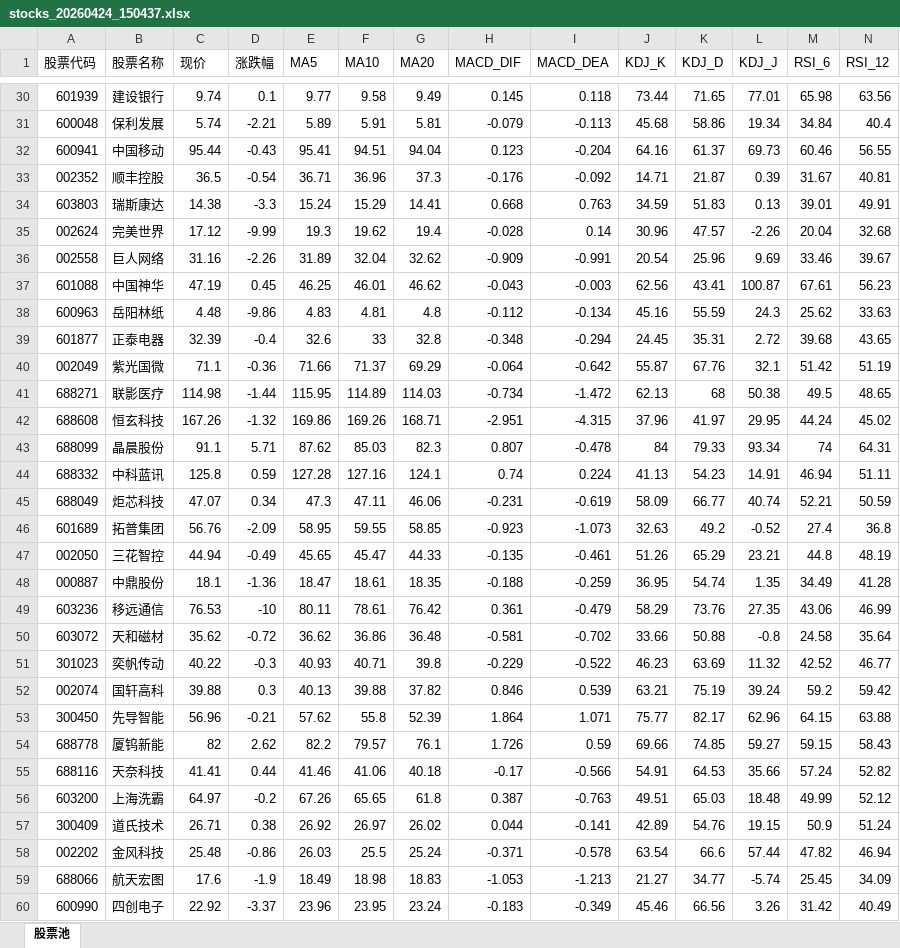
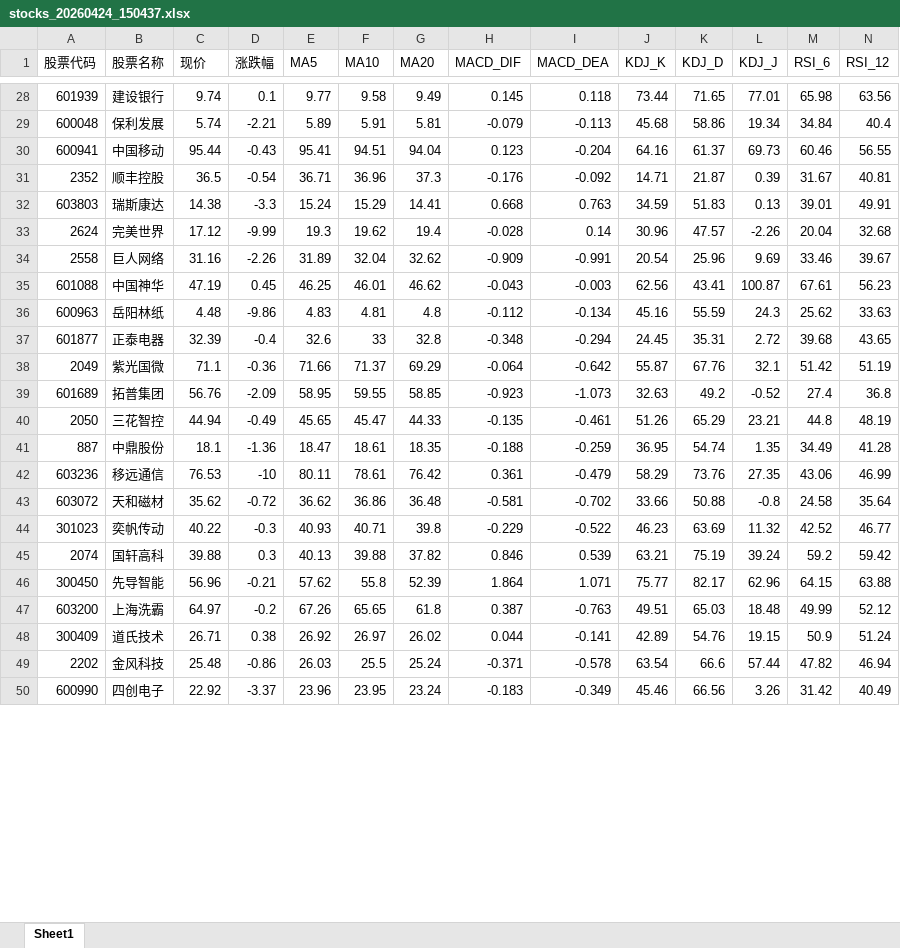
Before and after one commit to dbbbbm/kimi-stock-agent, an Excel workbook: data/stocks_20260424_150437.xlsx, sheet Sheet1, drawn as a sheet; only a part is shown, gaps mark what is left out; values as stored, in another font and other column widths than the file's, no cell formats; removed rows and columns are numbered as before the commit, all else as after; rows hold the shown columns only; the diff covers the shown part only; the diff names each change by its address in the sheet, - before the commit and + after, or states it on an @@ line.

```diff
--- a/data/stocks_20260424_150437.xlsx (sheet Sheet1)
+++ b/data/stocks_20260424_150437.xlsx (sheet Sheet1)
-sheet tab: 股票池
+sheet tab: Sheet1
-A31 (股票代码): 002352
+A31 (股票代码): 2352
-A33 (股票代码): 002624
+A33 (股票代码): 2624
-A34 (股票代码): 002558
+A34 (股票代码): 2558
-A38 (股票代码): 002049
+A38 (股票代码): 2049
-row 41: 688271 | 联影医疗 | 114.98 | -1.44 | 115.95 | 114.89 | 114.03 | -0.734 | -1.472 | 62.13 | 68 | 50.38 | 49.5 | 48.65
-row 42: 688608 | 恒玄科技 | 167.26 | -1.32 | 169.86 | 169.26 | 168.71 | -2.951 | -4.315 | 37.96 | 41.97 | 29.95 | 44.24 | 45.02
-row 43: 688099 | 晶晨股份 | 91.1 | 5.71 | 87.62 | 85.03 | 82.3 | 0.807 | -0.478 | 84 | 79.33 | 93.34 | 74 | 64.31
-row 44: 688332 | 中科蓝讯 | 125.8 | 0.59 | 127.28 | 127.16 | 124.1 | 0.74 | 0.224 | 41.13 | 54.23 | 14.91 | 46.94 | 51.11
-row 45: 688049 | 炬芯科技 | 47.07 | 0.34 | 47.3 | 47.11 | 46.06 | -0.231 | -0.619 | 58.09 | 66.77 | 40.74 | 52.21 | 50.59
-A40 (股票代码): 002050
+A40 (股票代码): 2050
-A41 (股票代码): 000887
+A41 (股票代码): 887
-A45 (股票代码): 002074
+A45 (股票代码): 2074
-row 54: 688778 | 厦钨新能 | 82 | 2.62 | 82.2 | 79.57 | 76.1 | 1.726 | 0.59 | 69.66 | 74.85 | 59.27 | 59.15 | 58.43
-row 55: 688116 | 天奈科技 | 41.41 | 0.44 | 41.46 | 41.06 | 40.18 | -0.17 | -0.566 | 54.91 | 64.53 | 35.66 | 57.24 | 52.82
-A49 (股票代码): 002202
+A49 (股票代码): 2202
-row 59: 688066 | 航天宏图 | 17.6 | -1.9 | 18.49 | 18.98 | 18.83 | -1.053 | -1.213 | 21.27 | 34.77 | -5.74 | 25.45 | 34.09
```
Also changed, not shown: 5 removed rows and 9 edited cells elsewhere in this sheet, cell formats, data/stocks_20260415_111654.xlsx, data/stocks_20260421_150140.xlsx, 53 other files.
